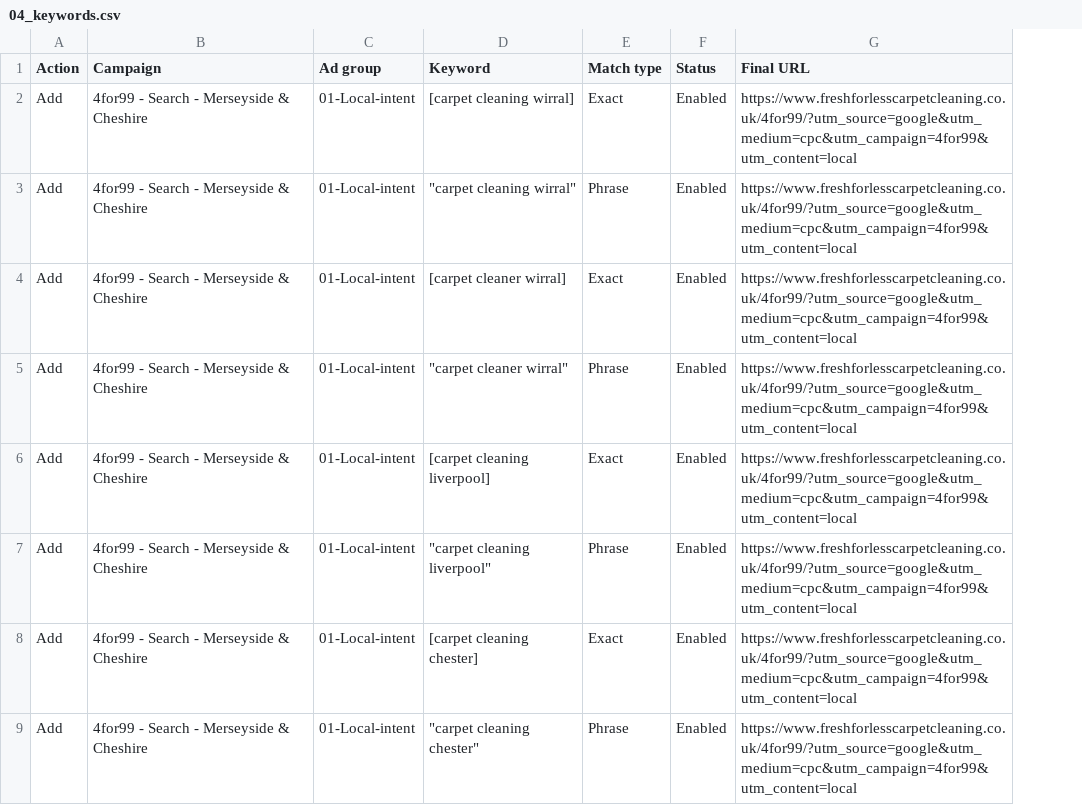
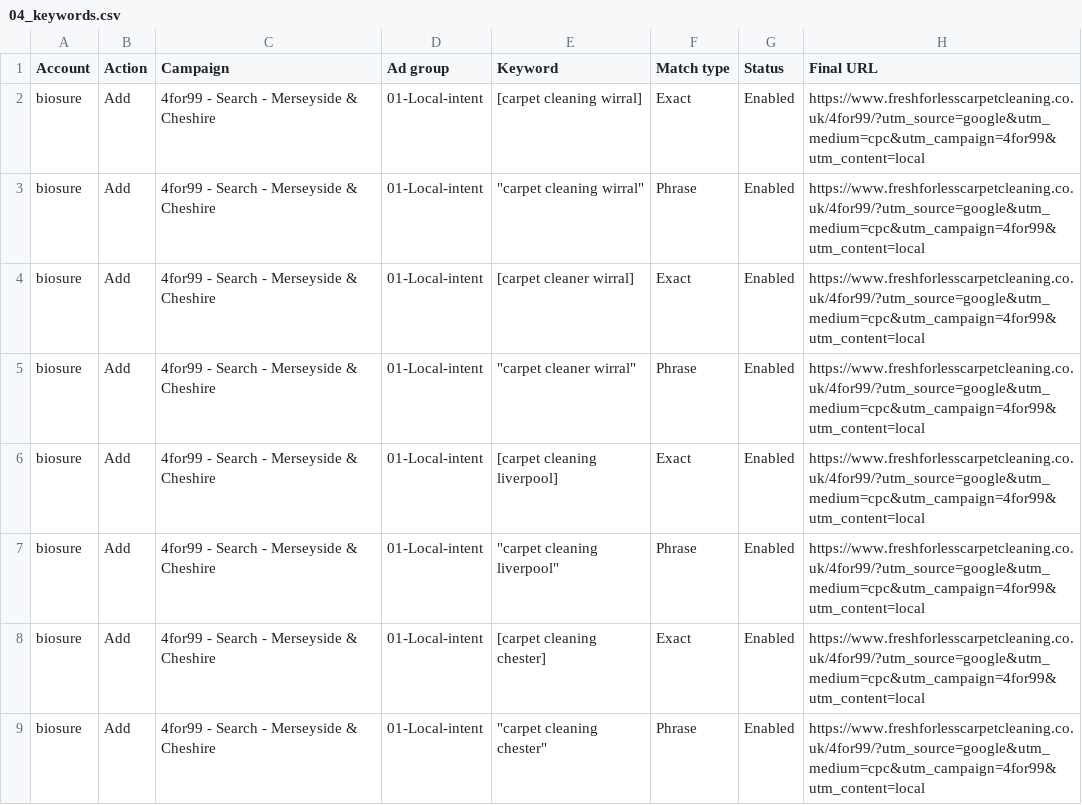
Before and after one commit to swilbraham/Fresh-for-less, a CSV file: ads-import/google/04_keywords.csv, drawn as a sheet; only a part is shown; the diff names each change by its address in the sheet, - before the commit and + after, or states it on an @@ line.

```diff
--- a/ads-import/google/04_keywords.csv
+++ b/ads-import/google/04_keywords.csv
+column A (Account), rows 2-9: all biosure
```
Also changed, not shown: ads-import/google/02_campaign-locations.csv, ads-import/google/03_adgroups.csv, 8 other files.
